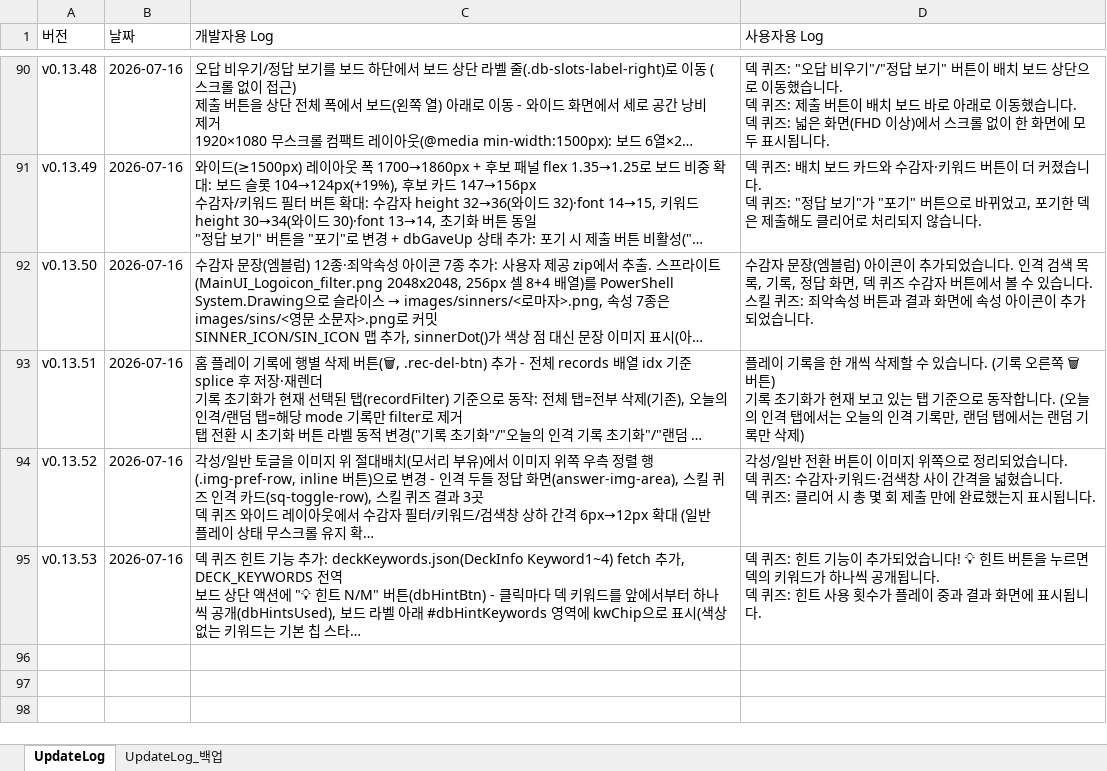
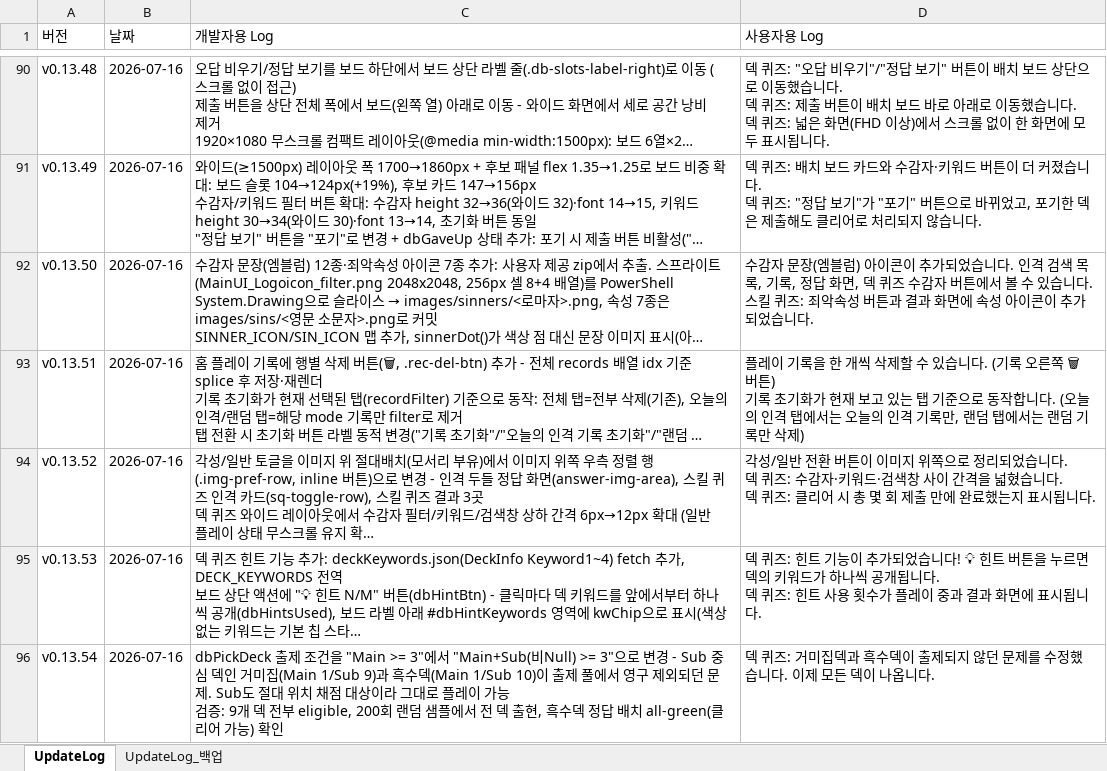
Before and after one commit to ilyoon98/limquiz, an Excel workbook: UpdateLog.xlsx, sheet UpdateLog, drawn as a sheet; only a part is shown, gaps mark what is left out; long unchanged cells end in …; values as stored, in another font and other column widths than the file's, no borders; ↵ is a line break in a cell; the diff names each change by its address in the sheet, - before the commit and + after, or states it on an @@ line.

```diff
--- a/UpdateLog.xlsx (sheet UpdateLog)
+++ b/UpdateLog.xlsx (sheet UpdateLog)
+row 96: v0.13.54 | 2026-07-16 | dbPickDeck 출제 조건을 "Main >= 3"에서 "Main+Sub(비Null) >= 3"으로 변경 - Sub 중심 덱인 거미집(Main 1/Sub 9)과 흑수덱(Main 1/Sub 10)이 출제 풀에서 영구 제외되던 문제. Sub도 절대 위치 채점 대상이라 그대로 플레이 가능 ↵ 검증: 9개 덱 전부 eligible, 200회 랜덤 샘플에서 전 덱 출현, 흑수덱 정답 배치 all-green(클리어 가능) 확인 | 덱 퀴즈: 거미집덱과 흑수덱이 출제되지 않던 문제를 수정했습니다. 이제 모든 덱이 나옵니다.
```
Also changed, not shown: 1 other file.
